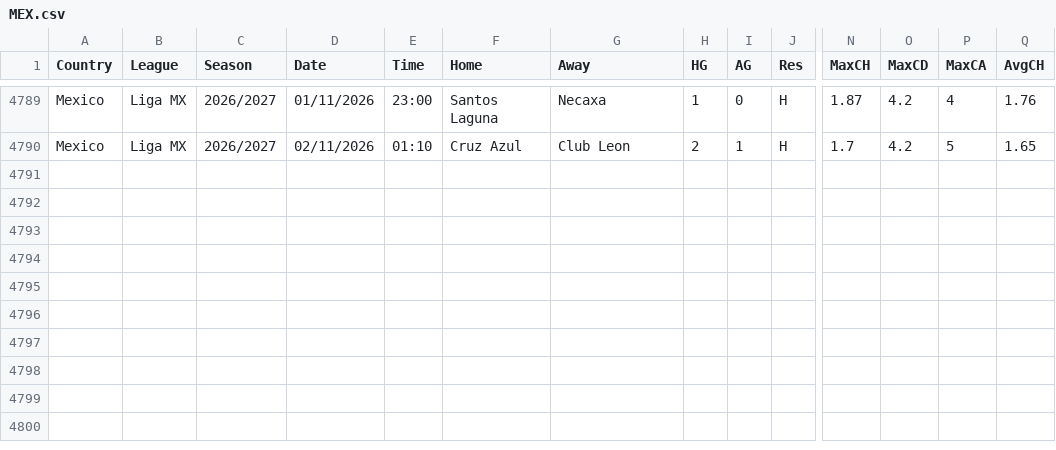
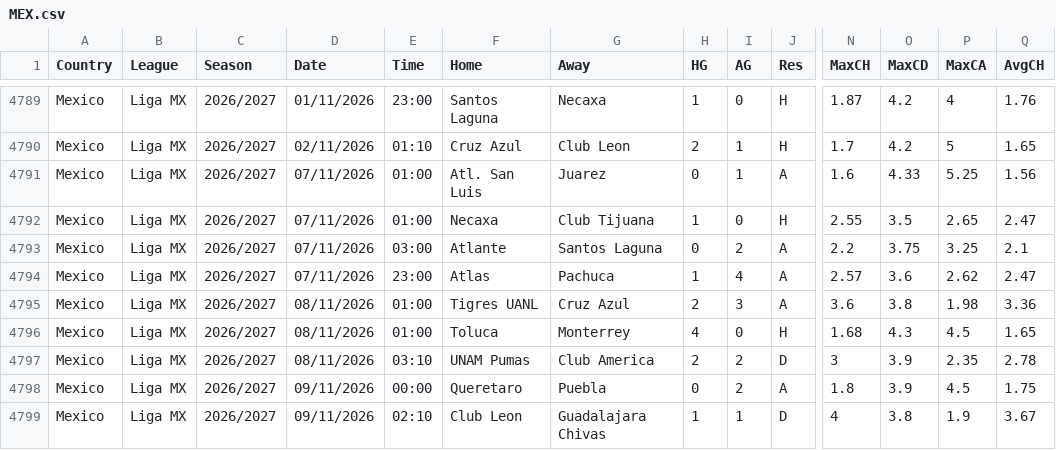
Before and after one commit to majoroka/sportBet-App, a CSV file: public/data/standings/MEX.csv, drawn as a sheet; only a part is shown, gaps mark what is left out; rows hold the shown columns only; the diff names each change by its address in the sheet, - before the commit and + after, or states it on an @@ line.

```diff
--- a/public/data/standings/MEX.csv
+++ b/public/data/standings/MEX.csv
+row 4791: Mexico | Liga MX | 2026/2027 | 07/11/2026 | 01:00 | Atl. San Luis | Juarez | 0 | 1 | A | 1.6 | 4.33 | 5.25 | 1.56
+row 4792: Mexico | Liga MX | 2026/2027 | 07/11/2026 | 01:00 | Necaxa | Club Tijuana | 1 | 0 | H | 2.55 | 3.5 | 2.65 | 2.47
+row 4793: Mexico | Liga MX | 2026/2027 | 07/11/2026 | 03:00 | Atlante | Santos Laguna | 0 | 2 | A | 2.2 | 3.75 | 3.25 | 2.1
+row 4794: Mexico | Liga MX | 2026/2027 | 07/11/2026 | 23:00 | Atlas | Pachuca | 1 | 4 | A | 2.57 | 3.6 | 2.62 | 2.47
+row 4795: Mexico | Liga MX | 2026/2027 | 08/11/2026 | 01:00 | Tigres UANL | Cruz Azul | 2 | 3 | A | 3.6 | 3.8 | 1.98 | 3.36
+row 4796: Mexico | Liga MX | 2026/2027 | 08/11/2026 | 01:00 | Toluca | Monterrey | 4 | 0 | H | 1.68 | 4.3 | 4.5 | 1.65
+row 4797: Mexico | Liga MX | 2026/2027 | 08/11/2026 | 03:10 | UNAM Pumas | Club America | 2 | 2 | D | 3 | 3.9 | 2.35 | 2.78
+row 4798: Mexico | Liga MX | 2026/2027 | 09/11/2026 | 00:00 | Queretaro | Puebla | 0 | 2 | A | 1.8 | 3.9 | 4.5 | 1.75
+row 4799: Mexico | Liga MX | 2026/2027 | 09/11/2026 | 02:10 | Club Leon | Guadalajara Chivas | 1 | 1 | D | 4 | 3.8 | 1.9 | 3.67
```
Also changed, not shown: public/data/standings/ARG.csv, public/data/standings/CHN.csv, 11 other files.
